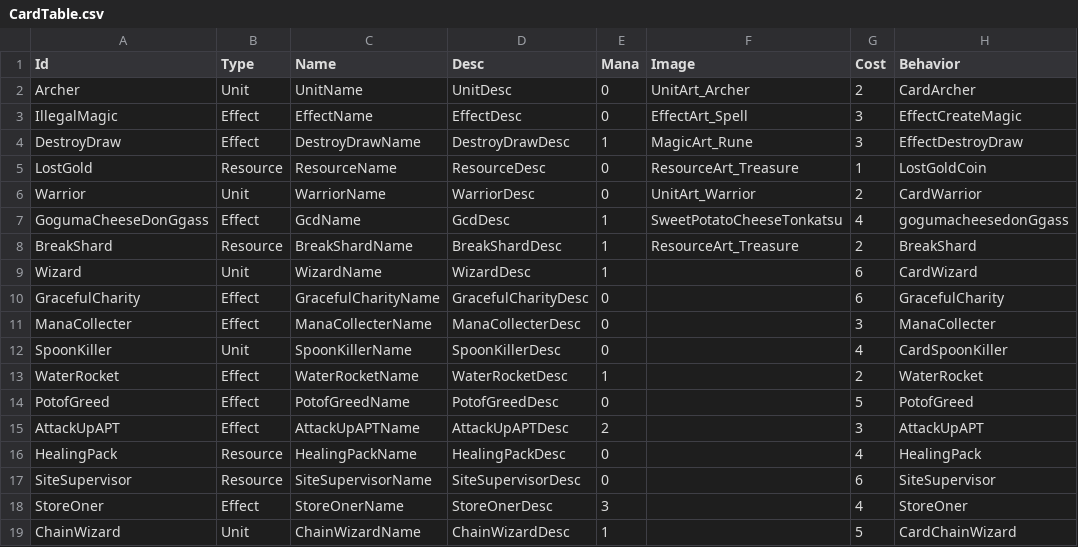
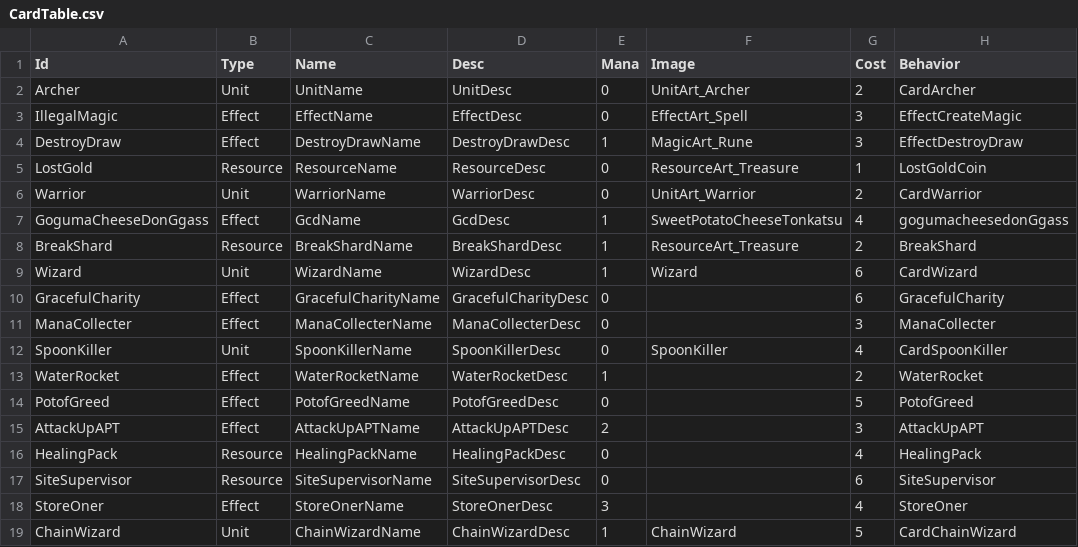
Before and after one commit to Devel-Rocket-ClassRoom/minigame-project-chuleku, a CSV file: Assets/Resources/CardData/CardTable.csv, drawn as a sheet; only a part is shown; the diff names each change by its address in the sheet, - before the commit and + after, or states it on an @@ line.

```diff
--- a/Assets/Resources/CardData/CardTable.csv
+++ b/Assets/Resources/CardData/CardTable.csv
-F9 (Image): (empty)
+F9 (Image): Wizard
-F12 (Image): (empty)
+F12 (Image): SpoonKiller
-F19 (Image): (empty)
+F19 (Image): ChainWizard
```
Also changed, not shown: 29 other files.
